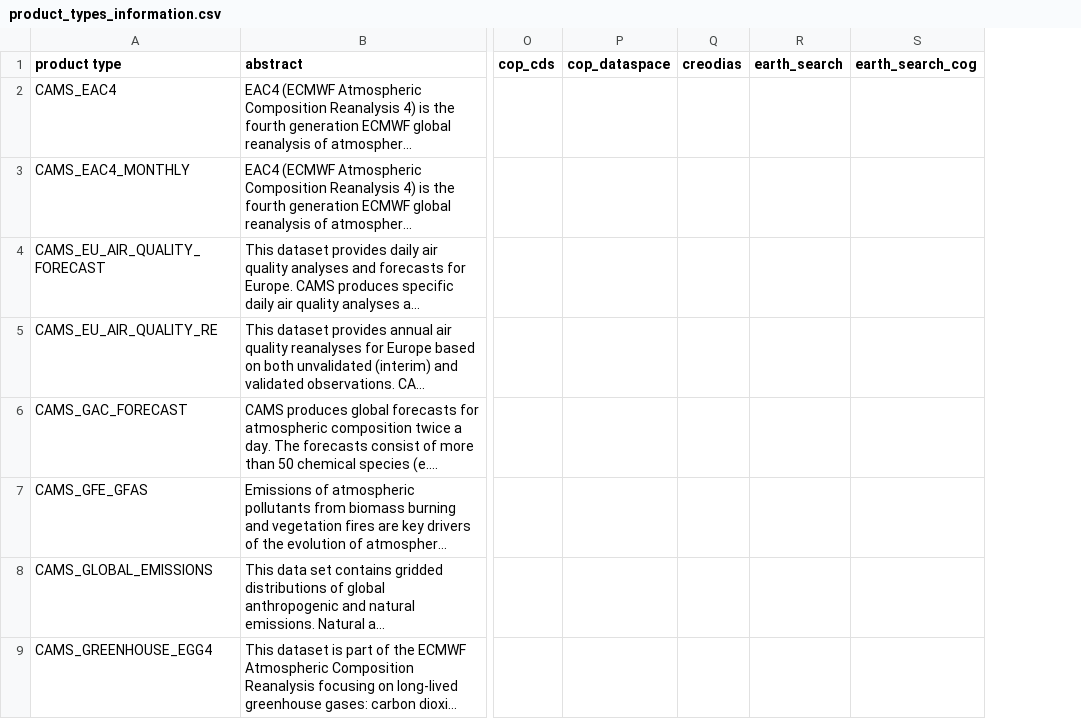
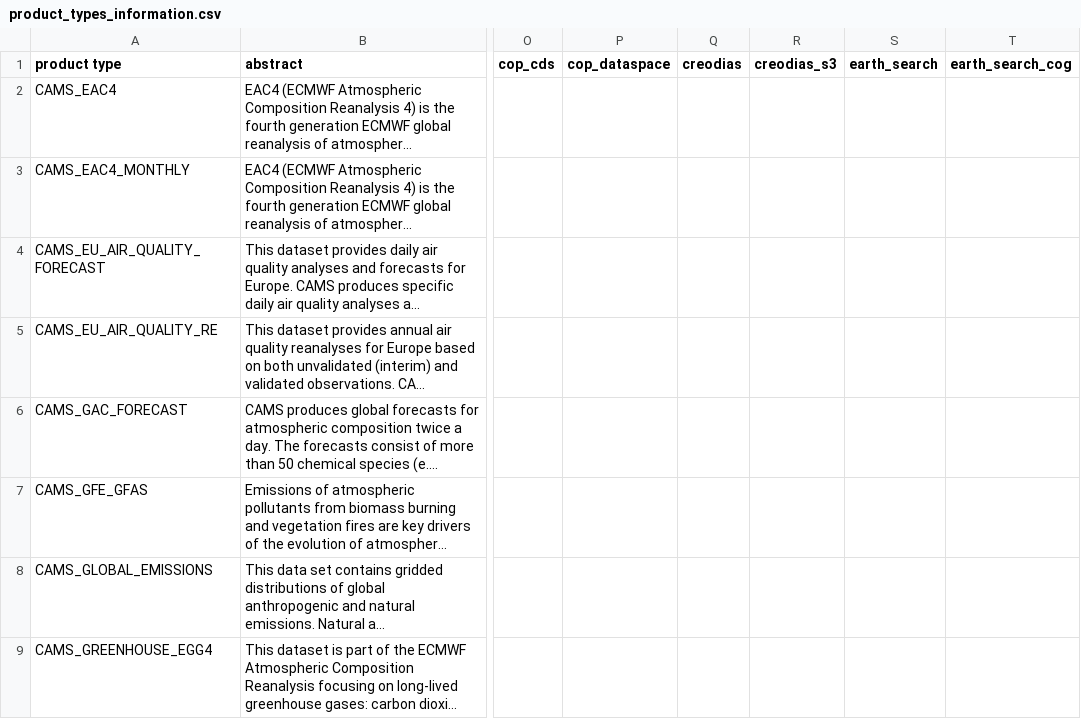
Before and after one commit to CS-SI/eodag, a CSV file: docs/_static/product_types_information.csv, drawn as a sheet; only a part is shown, gaps mark what is left out; long unchanged cells end in …; the diff names each change by its address in the sheet, - before the commit and + after, or states it on an @@ line.

Commit message:
feat: add COP_DEM product types in creodias_s3

```diff
--- a/docs/_static/product_types_information.csv
+++ b/docs/_static/product_types_information.csv
+column R (creodias_s3), empty
```
Also changed, not shown: 1 other file.
